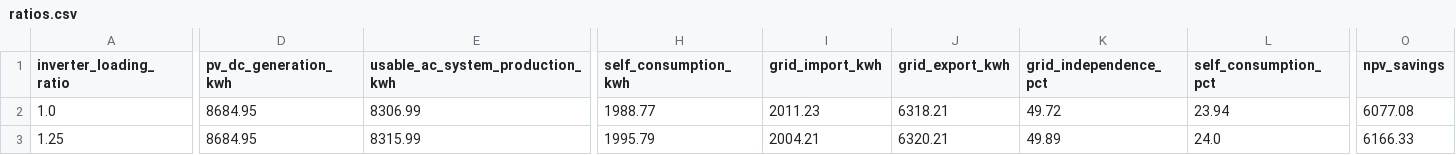
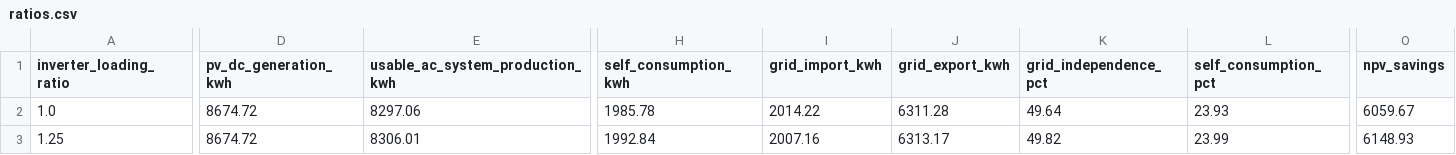
Before and after one commit to Str4vinci/breos, a CSV file: docs/examples/_results/clipping/ratios.csv, drawn as a sheet; only a part is shown, gaps mark what is left out; the diff covers the shown part only; the diff names each change by its address in the sheet, - before the commit and + after, or states it on an @@ line.

```diff
--- a/docs/examples/_results/clipping/ratios.csv
+++ b/docs/examples/_results/clipping/ratios.csv
-D2:D3 (pv_dc_generation_kwh): 8684.95
+D2:D3 (pv_dc_generation_kwh): 8674.72
-E2 (usable_ac_system_production_kwh): 8306.99
+E2 (usable_ac_system_production_kwh): 8297.06
-H2 (self_consumption_kwh): 1988.77
+H2 (self_consumption_kwh): 1985.78
-I2 (grid_import_kwh): 2011.23
+I2 (grid_import_kwh): 2014.22
-J2 (grid_export_kwh): 6318.21
+J2 (grid_export_kwh): 6311.28
-K2 (grid_independence_pct): 49.72
+K2 (grid_independence_pct): 49.64
-L2 (self_consumption_pct): 23.94
+L2 (self_consumption_pct): 23.93
-O2 (npv_savings): 6077.08
+O2 (npv_savings): 6059.67
-E3 (usable_ac_system_production_kwh): 8315.99
+E3 (usable_ac_system_production_kwh): 8306.01
-H3 (self_consumption_kwh): 1995.79
+H3 (self_consumption_kwh): 1992.84
-I3 (grid_import_kwh): 2004.21
+I3 (grid_import_kwh): 2007.16
-J3 (grid_export_kwh): 6320.21
+J3 (grid_export_kwh): 6313.17
-K3 (grid_independence_pct): 49.89
+K3 (grid_independence_pct): 49.82
-L3 (self_consumption_pct): 24.0
+L3 (self_consumption_pct): 23.99
-O3 (npv_savings): 6166.33
+O3 (npv_savings): 6148.93
```
Also changed, not shown: 148 edited cells elsewhere in this file, docs/examples/_results/ageing/simulated.csv, docs/examples/_results/dispatch_strategies/week_winter.csv, 19 other files.
